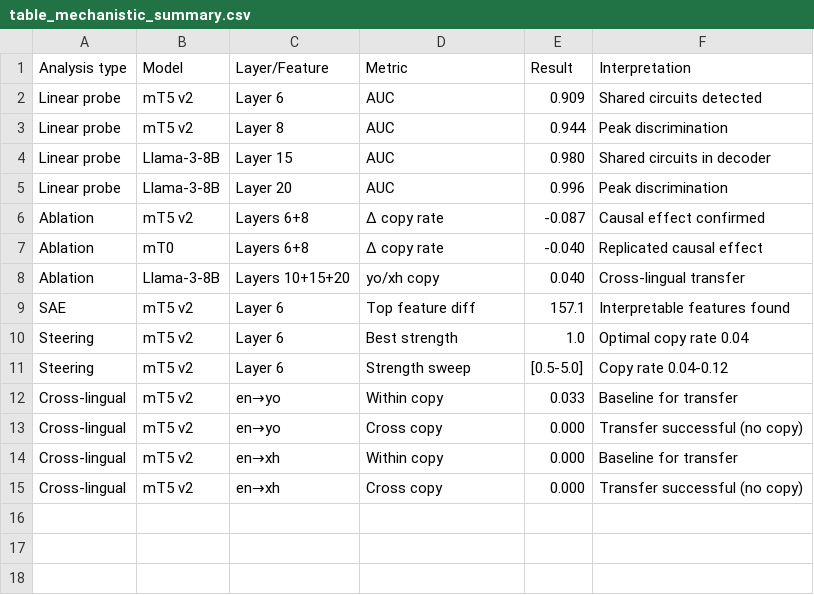
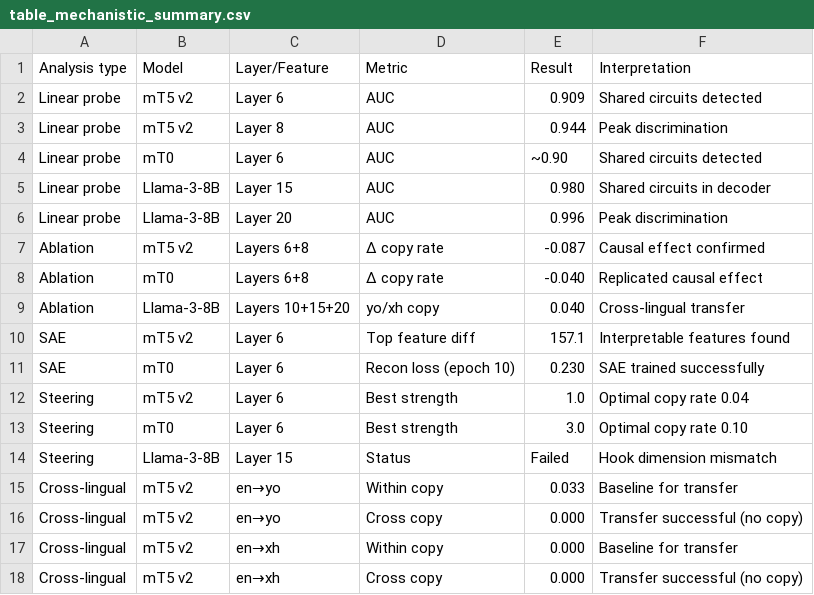
Before and after one commit to farunawebservices/multilingual-detox-mech, a CSV file: results/tables/table_mechanistic_summary.csv, drawn as a sheet.

Commit message:
Stage 10-12: Complete mT0 mechanistic analysis, add summary figures

```diff
--- a/results/tables/table_mechanistic_summary.csv
+++ b/results/tables/table_mechanistic_summary.csv
@@ -3,2 +3,3 @@ Linear probe,mT5 v2,Layer 6,AUC,0.909,Shared circuits detected
 Linear probe,mT5 v2,Layer 8,AUC,0.944,Peak discrimination
+Linear probe,mT0,Layer 6,AUC,~0.90,Shared circuits detected
 Linear probe,Llama-3-8B,Layer 15,AUC,0.980,Shared circuits in decoder
@@ -9,4 +10,6 @@ Ablation,Llama-3-8B,Layers 10+15+20,yo/xh copy,0.040,Cross-lingual transfer
 SAE,mT5 v2,Layer 6,Top feature diff,157.1,Interpretable features found
+SAE,mT0,Layer 6,Recon loss (epoch 10),0.230,SAE trained successfully
 Steering,mT5 v2,Layer 6,Best strength,1.0,Optimal copy rate 0.04
-Steering,mT5 v2,Layer 6,Strength sweep,[0.5-5.0],Copy rate 0.04-0.12
+Steering,mT0,Layer 6,Best strength,3.0,Optimal copy rate 0.10
+Steering,Llama-3-8B,Layer 15,Status,Failed,Hook dimension mismatch
 Cross-lingual,mT5 v2,en→yo,Within copy,0.033,Baseline for transfer
```
Also changed, not shown: 2 other files.
